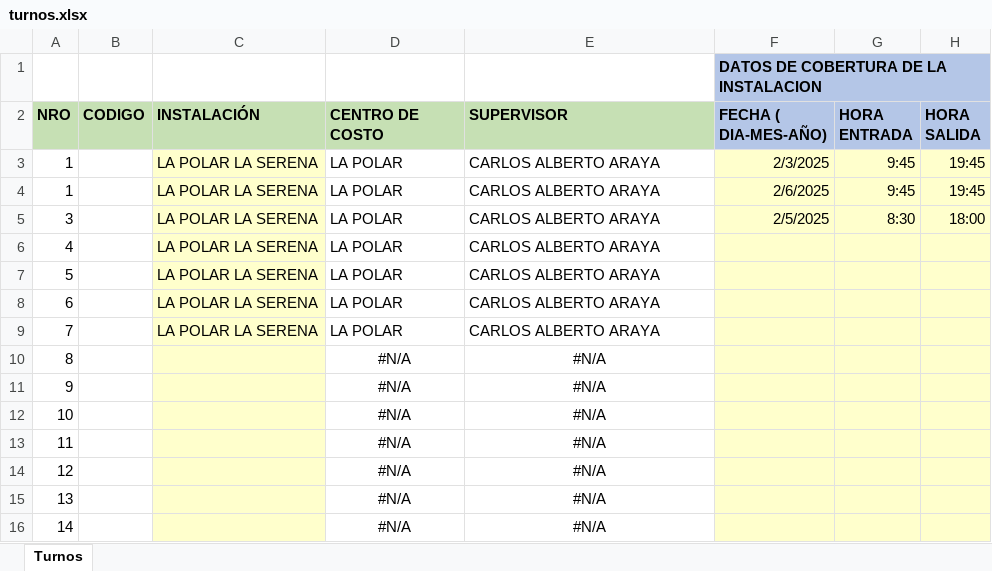
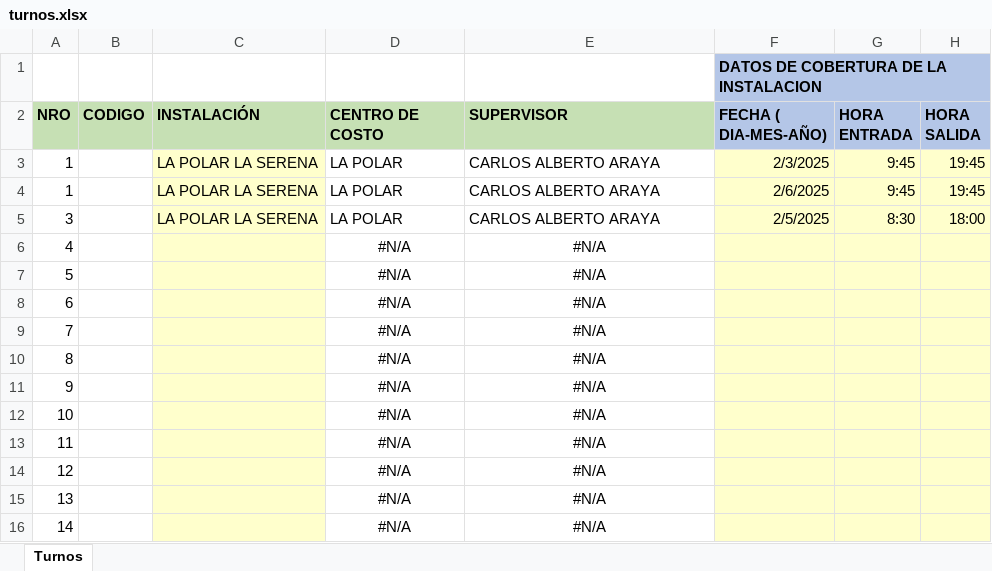
Before and after one commit to LiuwuK/tickets-soporte, an Excel workbook: gestion/assets/excel-ejemplos/turnos.xlsx, sheet Turnos, drawn as a sheet; only a part is shown; values as stored, in another font and other column widths than the file's, no borders; the diff names each change by its address in the sheet, - before the commit and + after, or states it on an @@ line.

Commit message:
cambios excel

```diff
--- a/gestion/assets/excel-ejemplos/turnos.xlsx (sheet Turnos)
+++ b/gestion/assets/excel-ejemplos/turnos.xlsx (sheet Turnos)
-C6:C9 (INSTALACIÓN): LA POLAR LA SERENA
+C6:C9 (INSTALACIÓN): (empty)
-D6:D9 (CENTRO DE COSTO): LA POLAR
+D6:D9 (CENTRO DE COSTO): #N/A
-D6:E9 alignment: left
+D6:E9 alignment: center
-E6:E9 (SUPERVISOR): CARLOS ALBERTO ARAYA
+E6:E9 (SUPERVISOR): #N/A
```
Also changed, not shown: 1 other file.
